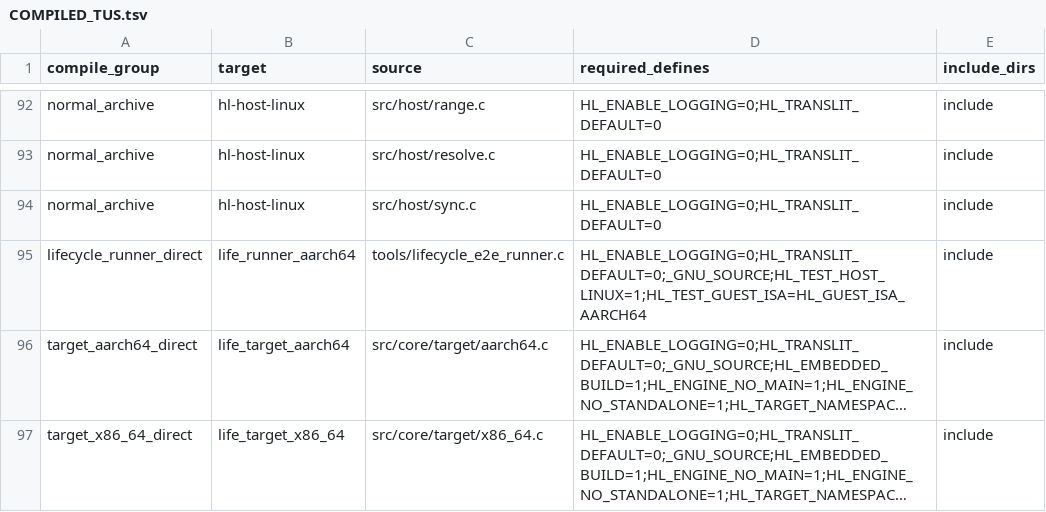
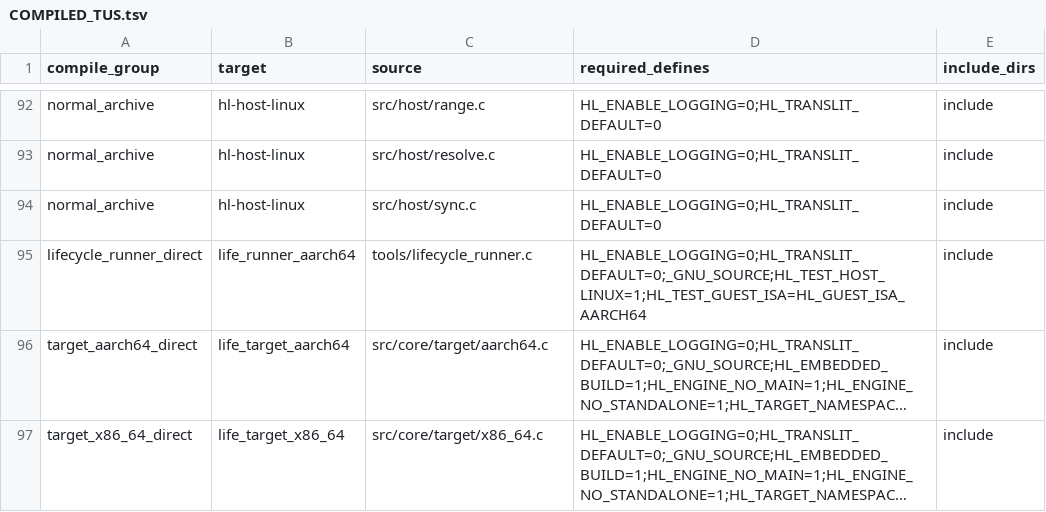
Before and after one commit to husklet/husklet, a TSV file: src/runtime/native/retained/COMPILED_TUS.tsv, drawn as a sheet; only a part is shown, gaps mark what is left out; long unchanged cells end in …; the diff names each change by its address in the sheet, - before the commit and + after, or states it on an @@ line.

Commit message:
refactor(native): simplify retained C filenames

```diff
--- a/src/runtime/native/retained/COMPILED_TUS.tsv
+++ b/src/runtime/native/retained/COMPILED_TUS.tsv
-C95 (source): tools/lifecycle_e2e_runner.c
+C95 (source): tools/lifecycle_runner.c
```
Also changed, not shown: 12 other files.
